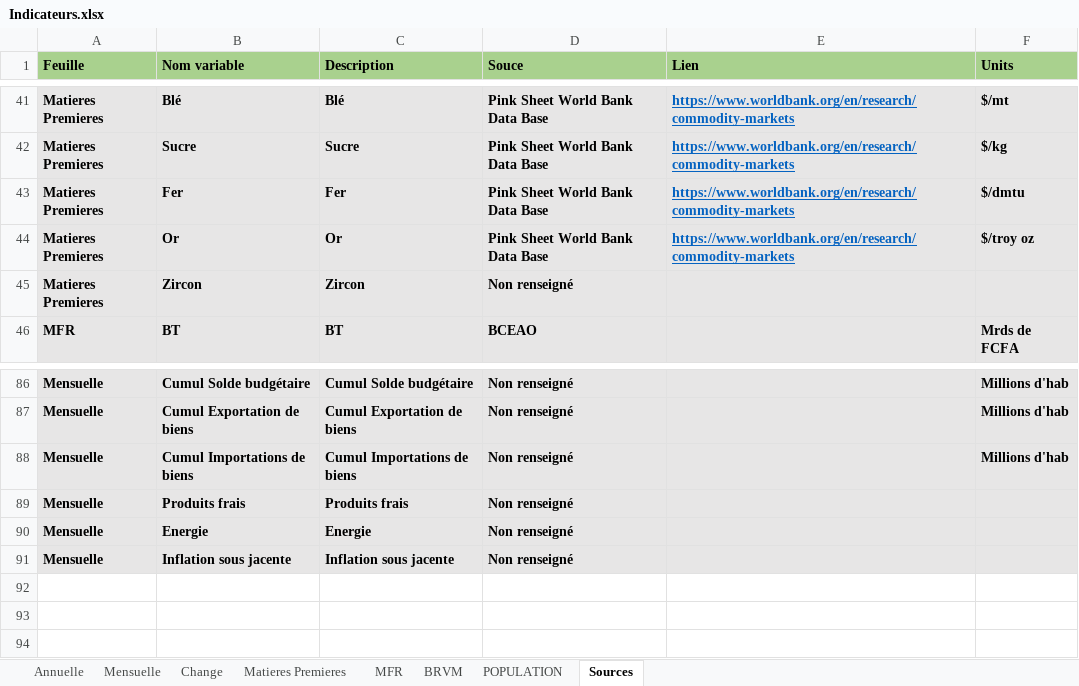
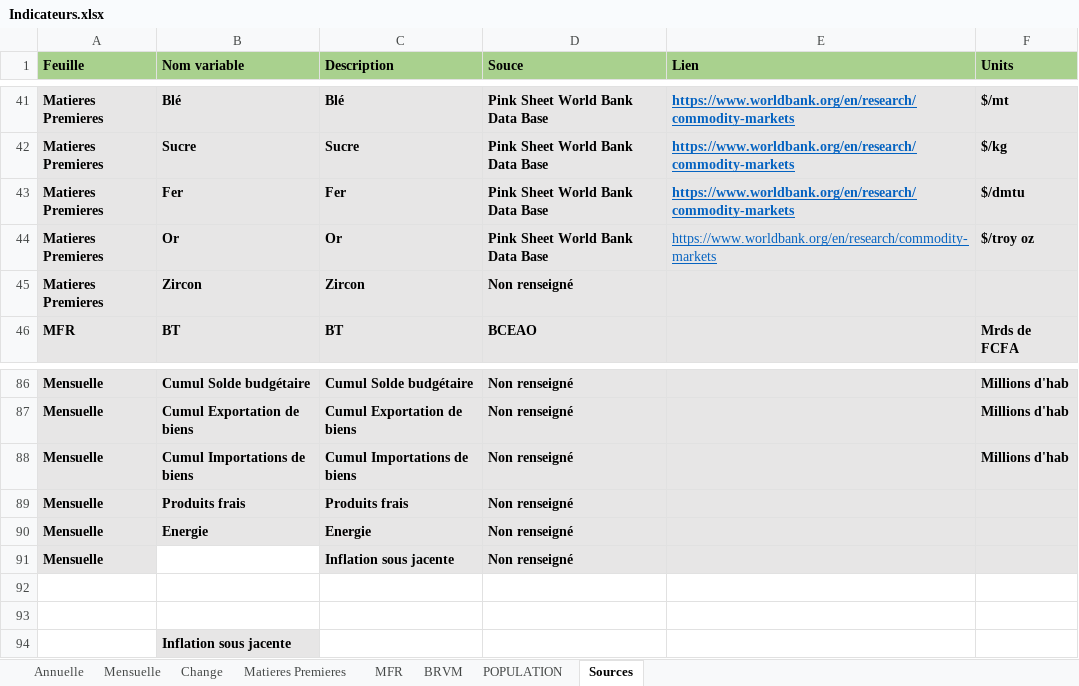
Before and after one commit to cep-mfb/cep-mfb.github.io, an Excel workbook: Indicateurs.xlsx, sheet Sources, drawn as a sheet; only a part is shown, gaps mark what is left out; values as stored, in another font and other column widths than the file's, no borders; conditional formats not drawn; the diff names each change by its address in the sheet, - before the commit and + after, or states it on an @@ line.

```diff
--- a/Indicateurs.xlsx (sheet Sources)
+++ b/Indicateurs.xlsx (sheet Sources)
-E44 bold: on
+E44 bold: off
-B91 (Nom variable): Inflation sous jacente
+B91 (Nom variable): (empty)
-B91 fill: #E7E6E6
+B91 fill: none
+row 92: (empty)
+row 93: (empty)
+row 94:  | Inflation sous jacente
```
Also changed, not shown: sheet Annuelle, 1 other file.
